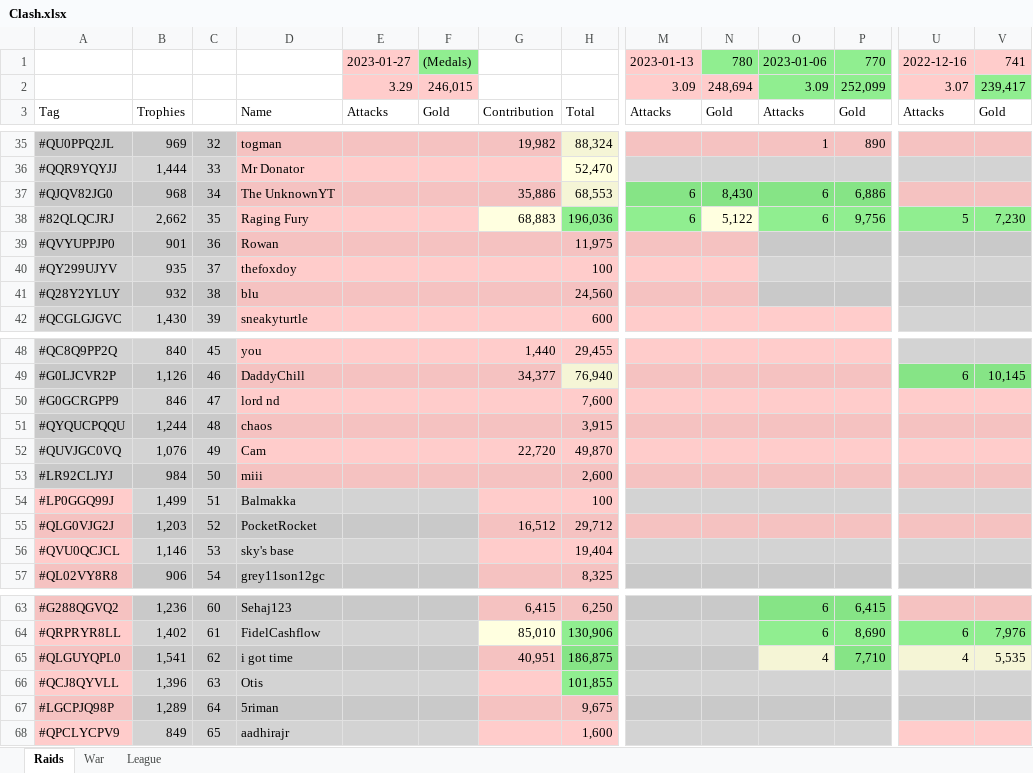
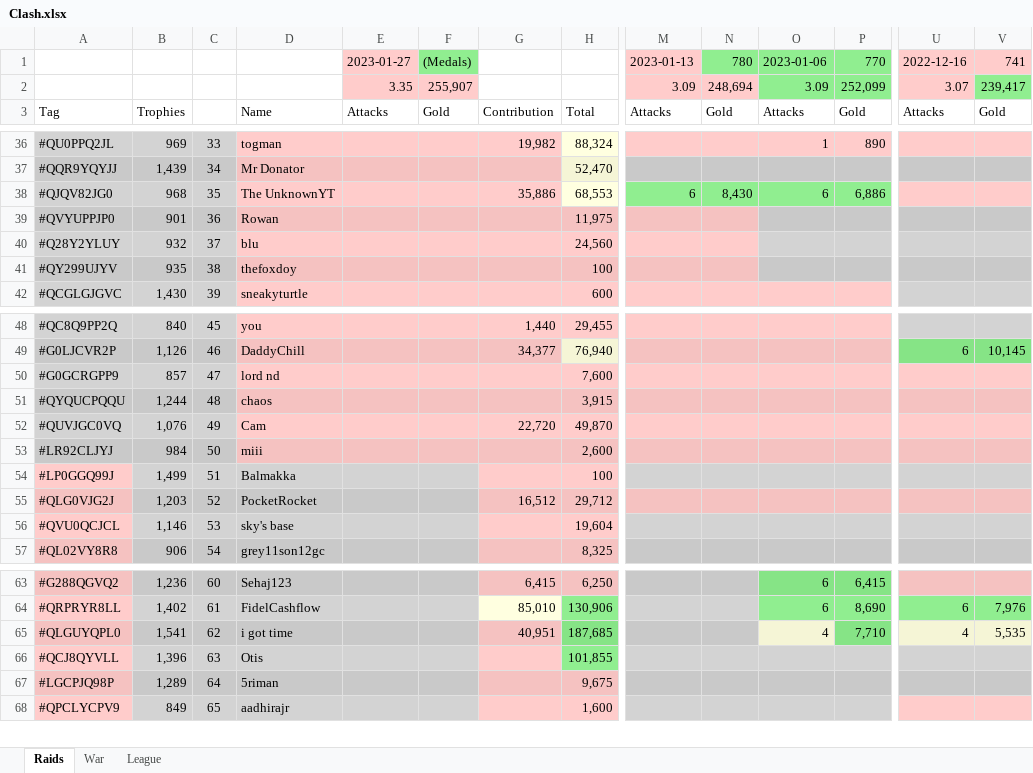
Before and after one commit to KYANI7E/Clans, an Excel workbook: Clash.xlsx, sheet Raids, drawn as a sheet; only a part is shown, gaps mark what is left out; values as stored, in another font and other column widths than the file's, no borders; removed rows and columns are numbered as before the commit, all else as after; rows hold the shown columns only; the diff covers the shown part only; the diff names each change by its address in the sheet, - before the commit and + after, or states it on an @@ line.

```diff
--- a/Clash.xlsx (sheet Raids)
+++ b/Clash.xlsx (sheet Raids)
-E2: 3.29
+E2: 3.35
-F2: 246,015
+F2: 255,907
-C36: 32
+C36: 33
-B37: 1,444
+B37: 1,439
-C37: 33
+C37: 34
-C38: 34
+C38: 35
-row 38: #82QLQCJRJ | 2,662 | 35 | Raging Fury |  |  | 68,883 | 196,036 | 6 | 5,122 | 6 | 9,756 | 5 | 7,230
-row 40: #QY299UJYV | 935 | 37 | thefoxdoy |  |  |  | 100
-C40: 38
+C40: 37
+row 41: #QY299UJYV | 935 | 38 | thefoxdoy |  |  |  | 100
-B50: 846
+B50: 857
-H56: 19,404
+H56: 19,604
-H65: 186,875
+H65: 187,685
```
Also changed, not shown: 1 added row and 27 edited cells elsewhere in this sheet.
